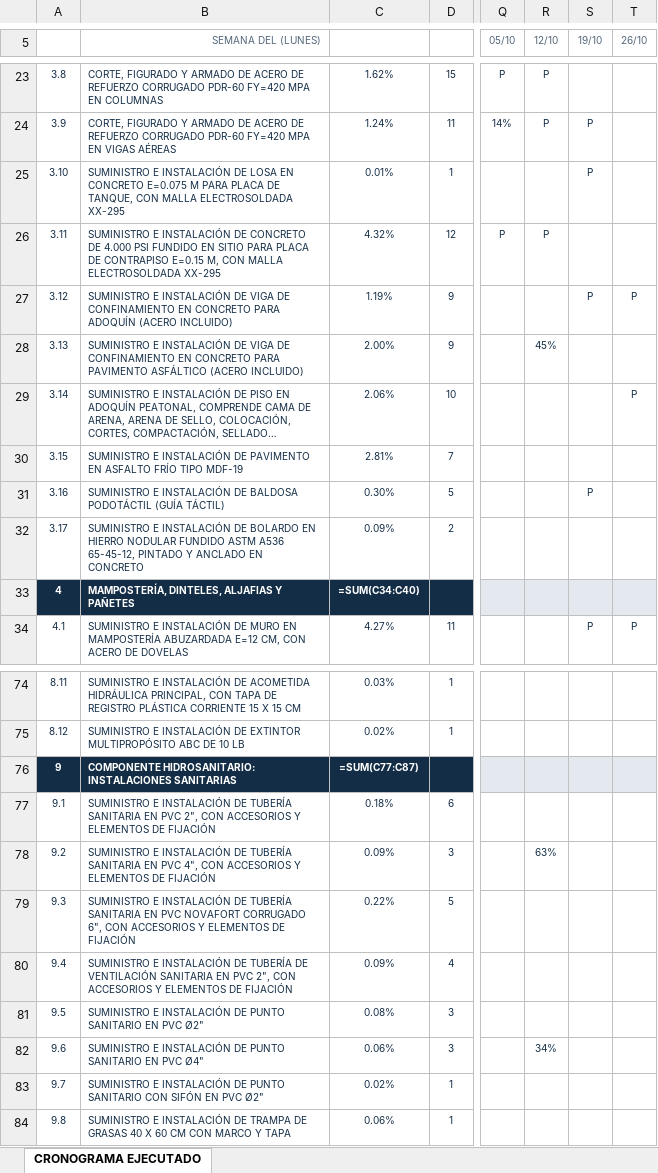
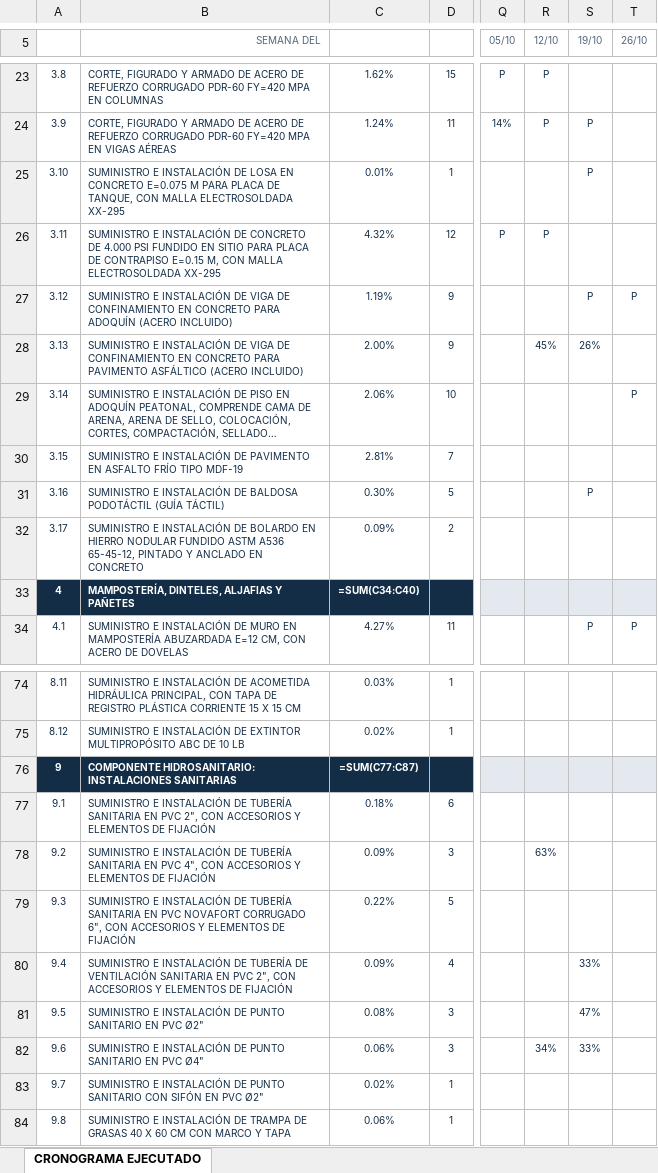
Before and after one commit to NicoQQ/NMH, an Excel workbook: seguimiento/galapa-6v091tb7/cronograma-ejecutado.xlsx, sheet CRONOGRAMA EJECUTADO, drawn as a sheet; only a part is shown, gaps mark what is left out; long unchanged cells end in …; values as stored, in another font and other column widths than the file's, no borders; formulas without a stored value are shown as written; conditional formats not drawn; the diff names each change by its address in the sheet, - before the commit and + after, or states it on an @@ line.

```diff
--- a/seguimiento/galapa-6v091tb7/cronograma-ejecutado.xlsx (sheet CRONOGRAMA EJECUTADO)
+++ b/seguimiento/galapa-6v091tb7/cronograma-ejecutado.xlsx (sheet CRONOGRAMA EJECUTADO)
-B5: SEMANA DEL (LUNES)
+B5: SEMANA DEL
-S28 (19/10): (empty)
+S28 (19/10): 26%
-S80 (19/10): (empty)
+S80 (19/10): 33%
-S81 (19/10): (empty)
+S81 (19/10): 47%
-S82 (19/10): (empty)
+S82 (19/10): 33%
```
Also changed, not shown: seguimiento/baranoa-dsmc7tar/cronograma-ejecutado.xlsx.
